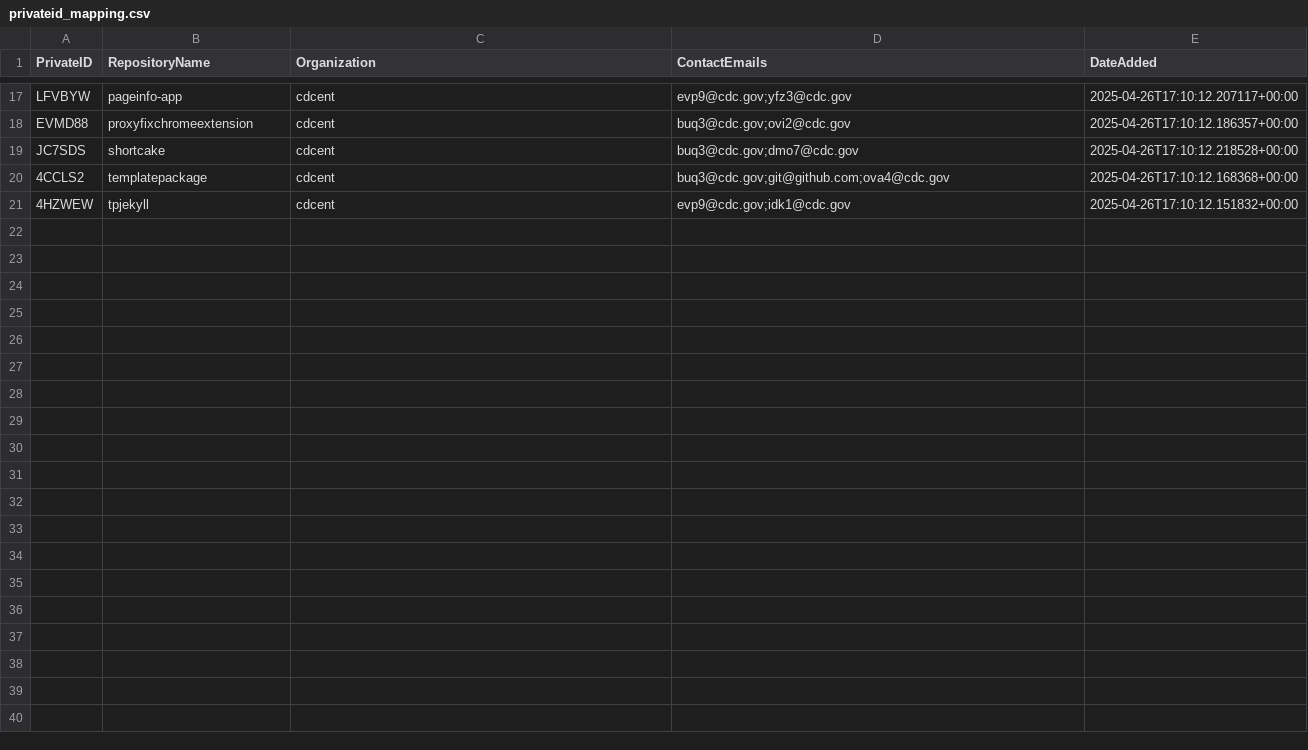
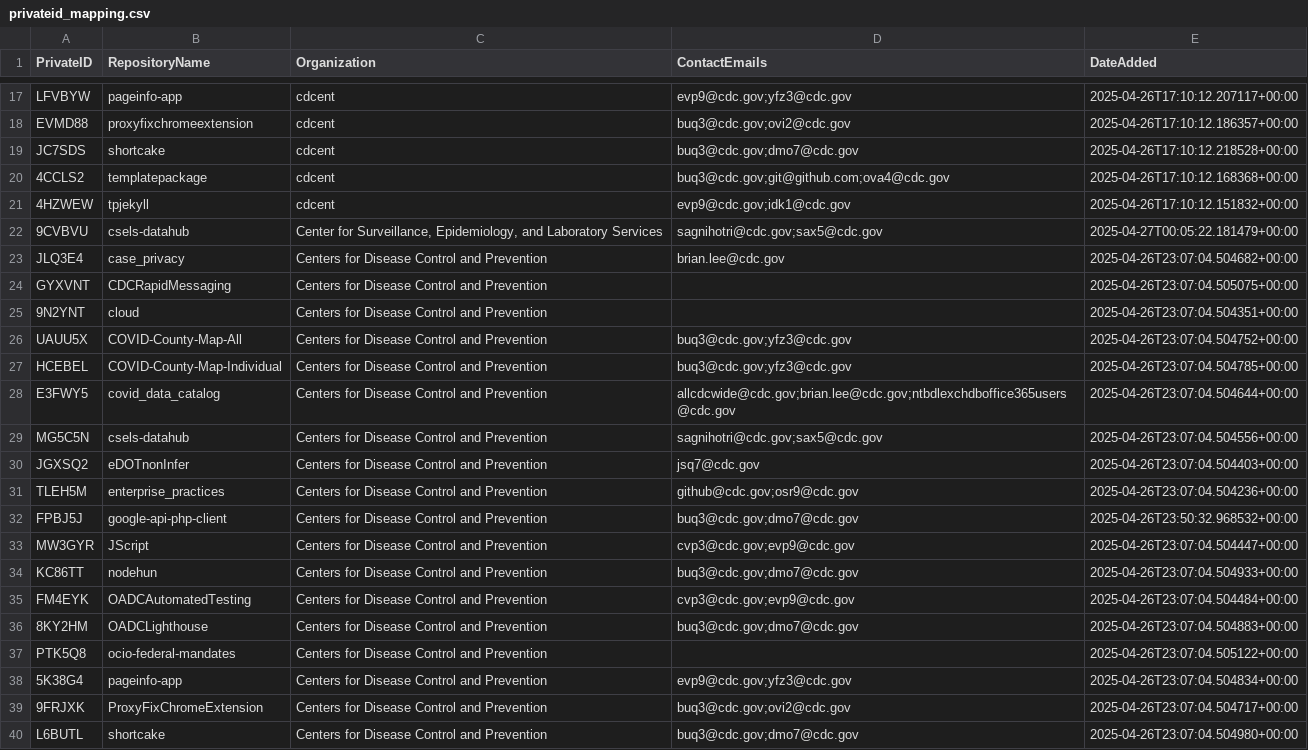
Before and after one commit to OCIO-ricky/ShareITAct_RepoScanning, a CSV file: output/privateid_mapping.csv, drawn as a sheet; only a part is shown, gaps mark what is left out; the diff covers the shown part only.

```diff
--- a/output/privateid_mapping.csv
+++ b/output/privateid_mapping.csv
@@ -21 +21,20 @@ JC7SDS,shortcake,cdcent,buq3@cdc.gov;dmo7@cdc.gov,2025-04-26T17:10:12.218528+00:
 4HZWEW,tpjekyll,cdcent,evp9@cdc.gov;idk1@cdc.gov,2025-04-26T17:10:12.151832+00:00
+9CVBVU,csels-datahub,"Center for Surveillance, Epidemiology, and Laboratory Services",sagnihotri@cdc.gov;sax5@cdc.gov,2025-04-27T00:05:22.181479+00:00
+JLQ3E4,case_privacy,Centers for Disease Control and Prevention,brian.lee@cdc.gov,2025-04-26T23:07:04.504682+00:00
+GYXVNT,CDCRapidMessaging,Centers for Disease Control and Prevention,,2025-04-26T23:07:04.505075+00:00
+9N2YNT,cloud,Centers for Disease Control and Prevention,,2025-04-26T23:07:04.504351+00:00
+UAUU5X,COVID-County-Map-All,Centers for Disease Control and Prevention,buq3@cdc.gov;yfz3@cdc.gov,2025-04-26T23:07:04.504752+00:00
+HCEBEL,COVID-County-Map-Individual,Centers for Disease Control and Prevention,buq3@cdc.gov;yfz3@cdc.gov,2025-04-26T23:07:04.504785+00:00
+E3FWY5,covid_data_catalog,Centers for Disease Control and Prevention,allcdcwide@cdc.gov;brian.lee@cdc.gov;ntbdlexchdboffice365users@cdc.gov,2025-04-26T23:07:04.504644+00:00
+MG5C5N,csels-datahub,Centers for Disease Control and Prevention,sagnihotri@cdc.gov;sax5@cdc.gov,2025-04-26T23:07:04.504556+00:00
+JGXSQ2,eDOTnonInfer,Centers for Disease Control and Prevention,jsq7@cdc.gov,2025-04-26T23:07:04.504403+00:00
+TLEH5M,enterprise_practices,Centers for Disease Control and Prevention,github@cdc.gov;osr9@cdc.gov,2025-04-26T23:07:04.504236+00:00
+FPBJ5J,google-api-php-client,Centers for Disease Control and Prevention,buq3@cdc.gov;dmo7@cdc.gov,2025-04-26T23:50:32.968532+00:00
+MW3GYR,JScript,Centers for Disease Control and Prevention,cvp3@cdc.gov;evp9@cdc.gov,2025-04-26T23:07:04.504447+00:00
+KC86TT,nodehun,Centers for Disease Control and Prevention,buq3@cdc.gov;dmo7@cdc.gov,2025-04-26T23:07:04.504933+00:00
+FM4EYK,OADCAutomatedTesting,Centers for Disease Control and Prevention,cvp3@cdc.gov;evp9@cdc.gov,2025-04-26T23:07:04.504484+00:00
+8KY2HM,OADCLighthouse,Centers for Disease Control and Prevention,buq3@cdc.gov;dmo7@cdc.gov,2025-04-26T23:07:04.504883+00:00
+PTK5Q8,ocio-federal-mandates,Centers for Disease Control and Prevention,,2025-04-26T23:07:04.505122+00:00
+5K38G4,pageinfo-app,Centers for Disease Control and Prevention,evp9@cdc.gov;yfz3@cdc.gov,2025-04-26T23:07:04.504834+00:00
+9FRJXK,ProxyFixChromeExtension,Centers for Disease Control and Prevention,buq3@cdc.gov;ovi2@cdc.gov,2025-04-26T23:07:04.504717+00:00
+L6BUTL,shortcake,Centers for Disease Control and Prevention,buq3@cdc.gov;dmo7@cdc.gov,2025-04-26T23:07:04.504980+00:00
```
Also changed, not shown: 10 added rows elsewhere in this file, 15 other files.
